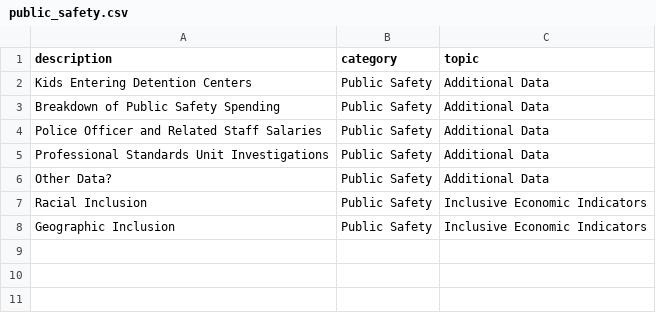
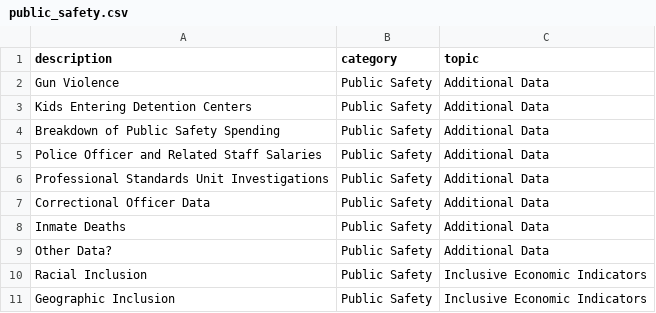
Before and after one commit to mazdun/Louisville-American-Rescue-Plan, a CSV file: docs/intermediate_data/public_safety.csv, drawn as a sheet.

Commit message:
Additional public safety data

```diff
--- a/docs/intermediate_data/public_safety.csv
+++ b/docs/intermediate_data/public_safety.csv
@@ -1,2 +1,3 @@
 description,category,topic
+Gun Violence,Public Safety,Additional Data
 Kids Entering Detention Centers,Public Safety,Additional Data
@@ -5,2 +6,4 @@ Police Officer and Related Staff Salaries,Public Safety,Additional Data
 Professional Standards Unit Investigations,Public Safety,Additional Data
+Correctional Officer Data,Public Safety,Additional Data
+Inmate Deaths,Public Safety,Additional Data
 Other Data?,Public Safety,Additional Data
```
Also changed, not shown: 3 other files.
